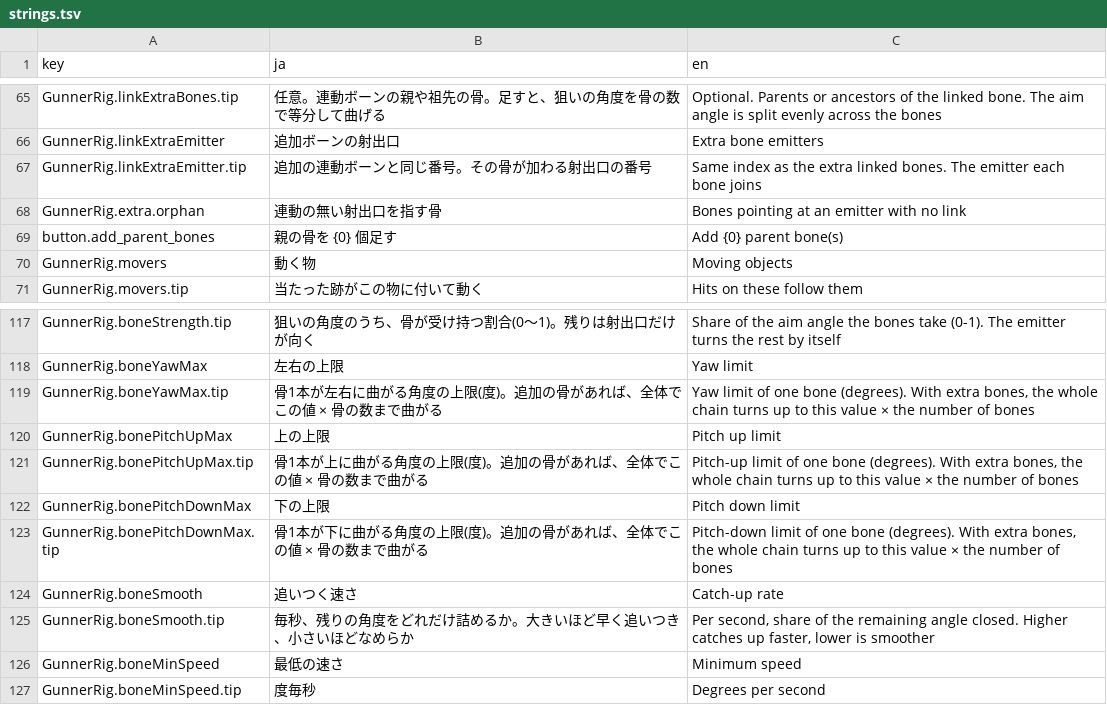
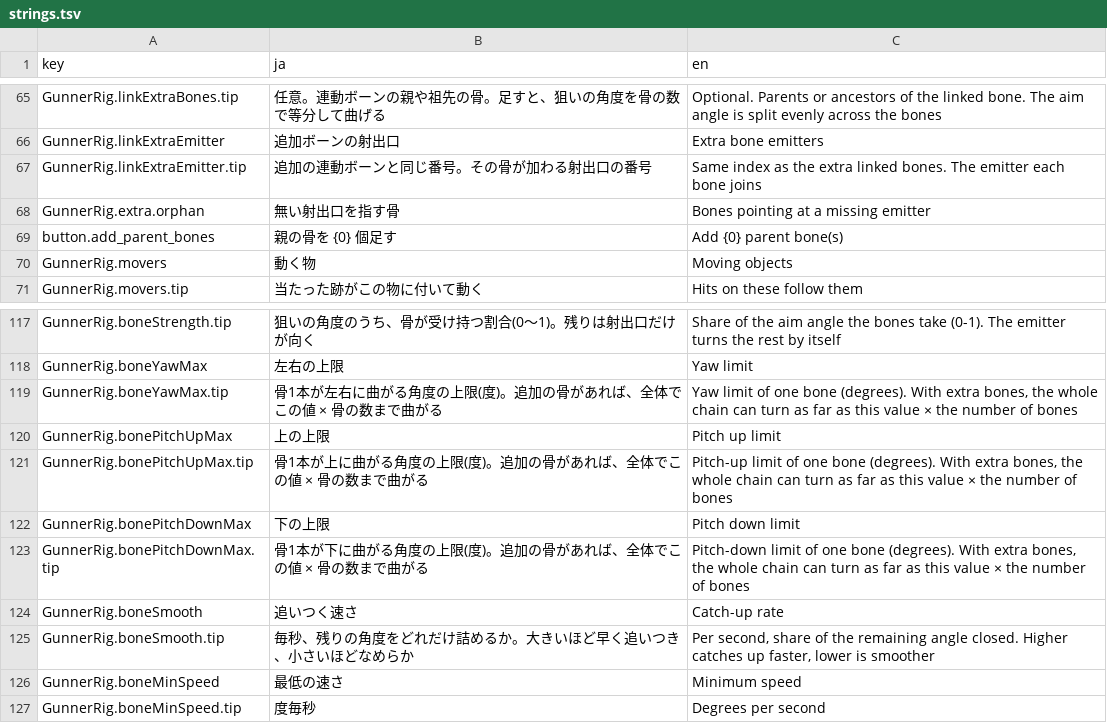
Before and after one commit to mecaota/vrc-gunner-script, a TSV file: Editor/strings.tsv, drawn as a sheet; only a part is shown, gaps mark what is left out.

```diff
--- a/Editor/strings.tsv
+++ b/Editor/strings.tsv
@@ -67,3 +67,3 @@ GunnerRig.linkExtraEmitter	追加ボーンの射出口	Extra bone emitters
 GunnerRig.linkExtraEmitter.tip	追加の連動ボーンと同じ番号。その骨が加わる射出口の番号	Same index as the extra linked bones. The emitter each bone joins
-GunnerRig.extra.orphan	連動の無い射出口を指す骨	Bones pointing at an emitter with no link
+GunnerRig.extra.orphan	無い射出口を指す骨	Bones pointing at a missing emitter
 button.add_parent_bones	親の骨を {0} 個足す	Add {0} parent bone(s)
@@ -118,7 +118,7 @@ GunnerRig.boneStrength.tip	狙いの角度のうち、骨が受け持つ割合(0
 GunnerRig.boneYawMax	左右の上限	Yaw limit
-GunnerRig.boneYawMax.tip	骨1本が左右に曲がる角度の上限(度)。追加の骨があれば、全体でこの値 × 骨の数まで曲がる	Yaw limit of one bone (degrees). With extra bones, the whole chain turns up to this value × the number of bones
+GunnerRig.boneYawMax.tip	骨1本が左右に曲がる角度の上限(度)。追加の骨があれば、全体でこの値 × 骨の数まで曲がる	Yaw limit of one bone (degrees). With extra bones, the whole chain can turn as far as this value × the number of bones
 GunnerRig.bonePitchUpMax	上の上限	Pitch up limit
-GunnerRig.bonePitchUpMax.tip	骨1本が上に曲がる角度の上限(度)。追加の骨があれば、全体でこの値 × 骨の数まで曲がる	Pitch-up limit of one bone (degrees). With extra bones, the whole chain turns up to this value × the number of bones
+GunnerRig.bonePitchUpMax.tip	骨1本が上に曲がる角度の上限(度)。追加の骨があれば、全体でこの値 × 骨の数まで曲がる	Pitch-up limit of one bone (degrees). With extra bones, the whole chain can turn as far as this value × the number of bones
 GunnerRig.bonePitchDownMax	下の上限	Pitch down limit
-GunnerRig.bonePitchDownMax.tip	骨1本が下に曲がる角度の上限(度)。追加の骨があれば、全体でこの値 × 骨の数まで曲がる	Pitch-down limit of one bone (degrees). With extra bones, the whole chain turns up to this value × the number of bones
+GunnerRig.bonePitchDownMax.tip	骨1本が下に曲がる角度の上限(度)。追加の骨があれば、全体でこの値 × 骨の数まで曲がる	Pitch-down limit of one bone (degrees). With extra bones, the whole chain can turn as far as this value × the number of bones
 GunnerRig.boneSmooth	追いつく速さ	Catch-up rate
```
Also changed, not shown: 1 other file.
